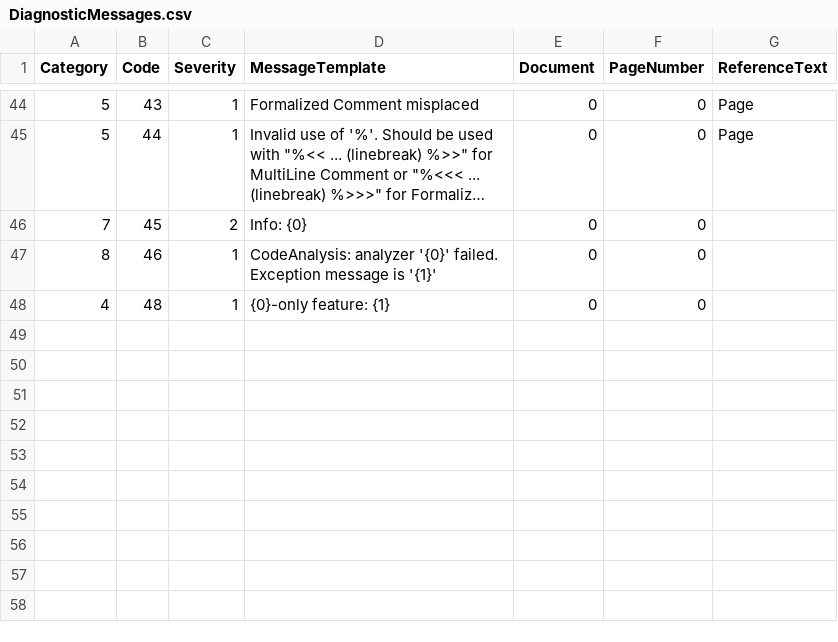
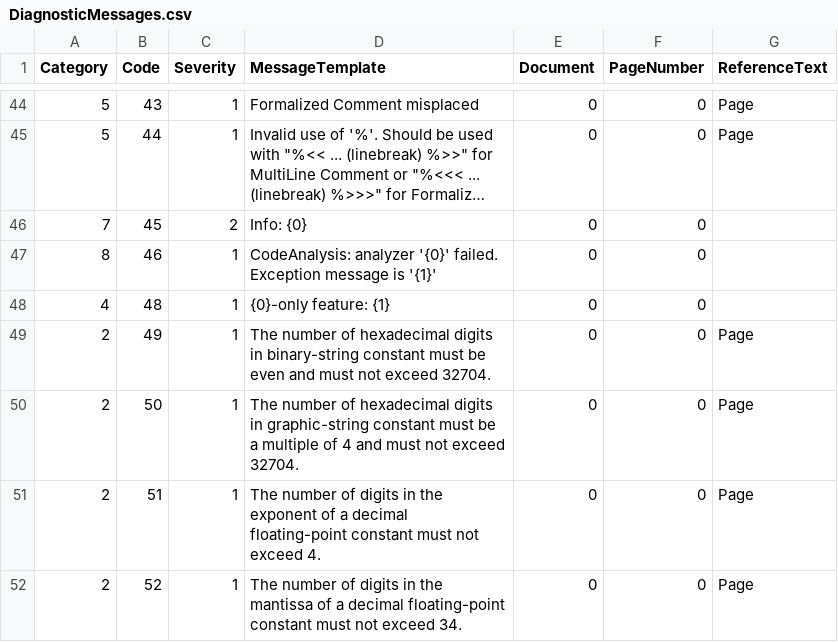
Before and after one commit to TypeCobolTeam/TypeCobol, a CSV file: TypeCobol/Compiler/Diagnostics/Resources/DiagnosticMessages.csv, drawn as a sheet; only a part is shown, gaps mark what is left out; long unchanged cells end in ….

Commit message:
WI #2183 Implement SQL Constants (#2237)

```diff
--- a/TypeCobol/Compiler/Diagnostics/Resources/DiagnosticMessages.csv
+++ b/TypeCobol/Compiler/Diagnostics/Resources/DiagnosticMessages.csv
@@ -48 +48,5 @@ Category;Code;Severity;MessageTemplate;Document;PageNumber;ReferenceText
 4;48;1;{0}-only feature: {1};0;0;
+2;49;1;The number of hexadecimal digits in binary-string constant must be even and must not exceed 32704.;0;0;Page
+2;50;1;The number of hexadecimal digits in graphic-string constant must be a multiple of 4 and must not exceed 32704.;0;0;Page
+2;51;1;The number of digits in the exponent of a decimal floating-point constant must not exceed 4.;0;0;Page
+2;52;1;The number of digits in the mantissa of a decimal floating-point constant must not exceed 34.;0;0;Page
```
Also changed, not shown: 27 other files.
